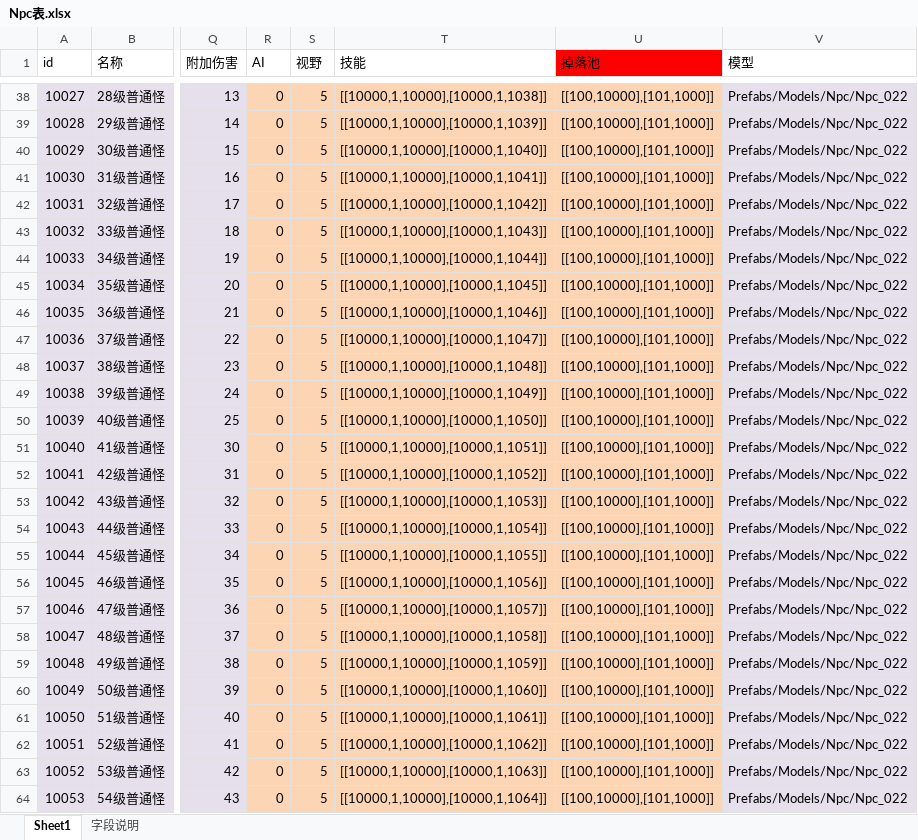
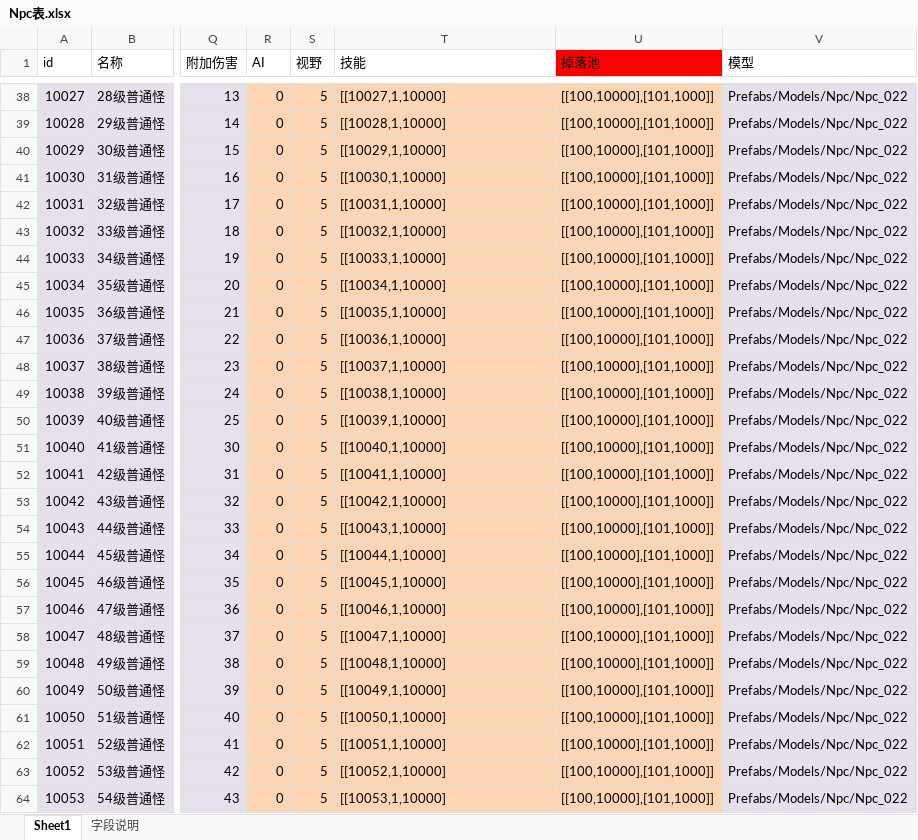
Before and after one commit to Klanly/BWM, an Excel workbook: doc/table/Npc表.xlsx, sheet Sheet1, drawn as a sheet; only a part is shown, gaps mark what is left out; values as stored, in another font and other column widths than the file's, no borders; conditional formats not drawn; the diff covers the shown part only; the diff names each change by its address in the sheet, - before the commit and + after, or states it on an @@ line.

```diff
--- a/doc/table/Npc表.xlsx (sheet Sheet1)
+++ b/doc/table/Npc表.xlsx (sheet Sheet1)
-T38 (技能): [[10000,1,10000],[10000,1,1038]]
+T38 (技能): [[10027,1,10000]
-T39 (技能): [[10000,1,10000],[10000,1,1039]]
+T39 (技能): [[10028,1,10000]
-T40 (技能): [[10000,1,10000],[10000,1,1040]]
+T40 (技能): [[10029,1,10000]
-T41 (技能): [[10000,1,10000],[10000,1,1041]]
+T41 (技能): [[10030,1,10000]
-T42 (技能): [[10000,1,10000],[10000,1,1042]]
+T42 (技能): [[10031,1,10000]
-T43 (技能): [[10000,1,10000],[10000,1,1043]]
+T43 (技能): [[10032,1,10000]
-T44 (技能): [[10000,1,10000],[10000,1,1044]]
+T44 (技能): [[10033,1,10000]
-T45 (技能): [[10000,1,10000],[10000,1,1045]]
+T45 (技能): [[10034,1,10000]
-T46 (技能): [[10000,1,10000],[10000,1,1046]]
+T46 (技能): [[10035,1,10000]
-T47 (技能): [[10000,1,10000],[10000,1,1047]]
+T47 (技能): [[10036,1,10000]
-T48 (技能): [[10000,1,10000],[10000,1,1048]]
+T48 (技能): [[10037,1,10000]
-T49 (技能): [[10000,1,10000],[10000,1,1049]]
+T49 (技能): [[10038,1,10000]
-T50 (技能): [[10000,1,10000],[10000,1,1050]]
+T50 (技能): [[10039,1,10000]
-T51 (技能): [[10000,1,10000],[10000,1,1051]]
+T51 (技能): [[10040,1,10000]
-T52 (技能): [[10000,1,10000],[10000,1,1052]]
+T52 (技能): [[10041,1,10000]
-T53 (技能): [[10000,1,10000],[10000,1,1053]]
+T53 (技能): [[10042,1,10000]
-T54 (技能): [[10000,1,10000],[10000,1,1054]]
+T54 (技能): [[10043,1,10000]
-T55 (技能): [[10000,1,10000],[10000,1,1055]]
+T55 (技能): [[10044,1,10000]
-T56 (技能): [[10000,1,10000],[10000,1,1056]]
+T56 (技能): [[10045,1,10000]
-T57 (技能): [[10000,1,10000],[10000,1,1057]]
+T57 (技能): [[10046,1,10000]
-T58 (技能): [[10000,1,10000],[10000,1,1058]]
+T58 (技能): [[10047,1,10000]
-T59 (技能): [[10000,1,10000],[10000,1,1059]]
+T59 (技能): [[10048,1,10000]
-T60 (技能): [[10000,1,10000],[10000,1,1060]]
+T60 (技能): [[10049,1,10000]
-T61 (技能): [[10000,1,10000],[10000,1,1061]]
+T61 (技能): [[10050,1,10000]
-T62 (技能): [[10000,1,10000],[10000,1,1062]]
+T62 (技能): [[10051,1,10000]
-T63 (技能): [[10000,1,10000],[10000,1,1063]]
+T63 (技能): [[10052,1,10000]
-T64 (技能): [[10000,1,10000],[10000,1,1064]]
+T64 (技能): [[10053,1,10000]
```
Also changed, not shown: 79 edited cells elsewhere in this sheet.
